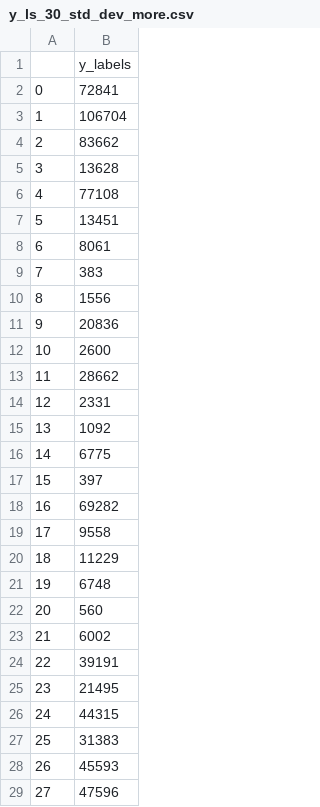
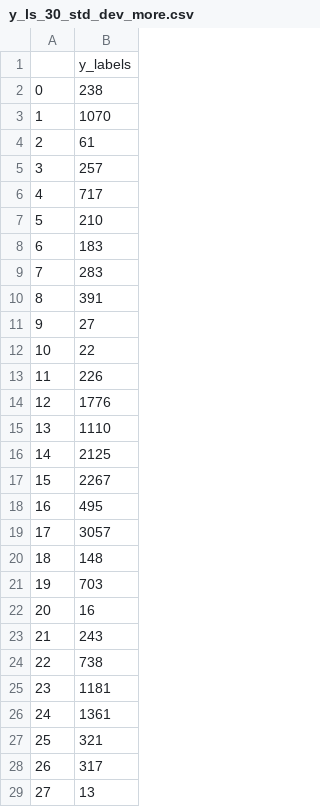
Before and after one commit to e-Rivers/CS4012_HeuristicInteractionAnalysis, a CSV file: labels/y_ls_30_std_dev_more.csv, drawn as a sheet; only a part is shown; the diff covers the shown part only.

```diff
--- a/labels/y_ls_30_std_dev_more.csv
+++ b/labels/y_ls_30_std_dev_more.csv
@@ -1,29 +1,29 @@
 ,y_labels
-0,72841
-1,106704
-2,83662
-3,13628
-4,77108
-5,13451
-6,8061
-7,383
-8,1556
-9,20836
-10,2600
-11,28662
-12,2331
-13,1092
-14,6775
-15,397
-16,69282
-17,9558
-18,11229
-19,6748
-20,560
-21,6002
-22,39191
-23,21495
-24,44315
-25,31383
-26,45593
-27,47596
+0,238
+1,1070
+2,61
+3,257
+4,717
+5,210
+6,183
+7,283
+8,391
+9,27
+10,22
+11,226
+12,1776
+13,1110
+14,2125
+15,2267
+16,495
+17,3057
+18,148
+19,703
+20,16
+21,243
+22,738
+23,1181
+24,1361
+25,321
+26,317
+27,13
```
Also changed, not shown: 2 edited cells elsewhere in this file, labels/y_ls_30_best.csv, labels/y_ls_30_best_30_instances.csv, 16 other files.
